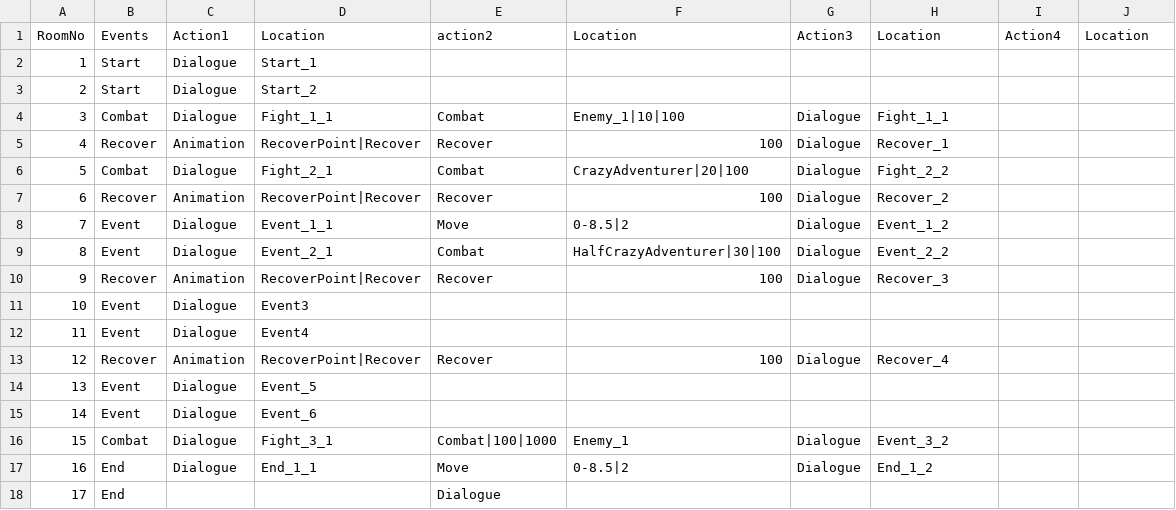
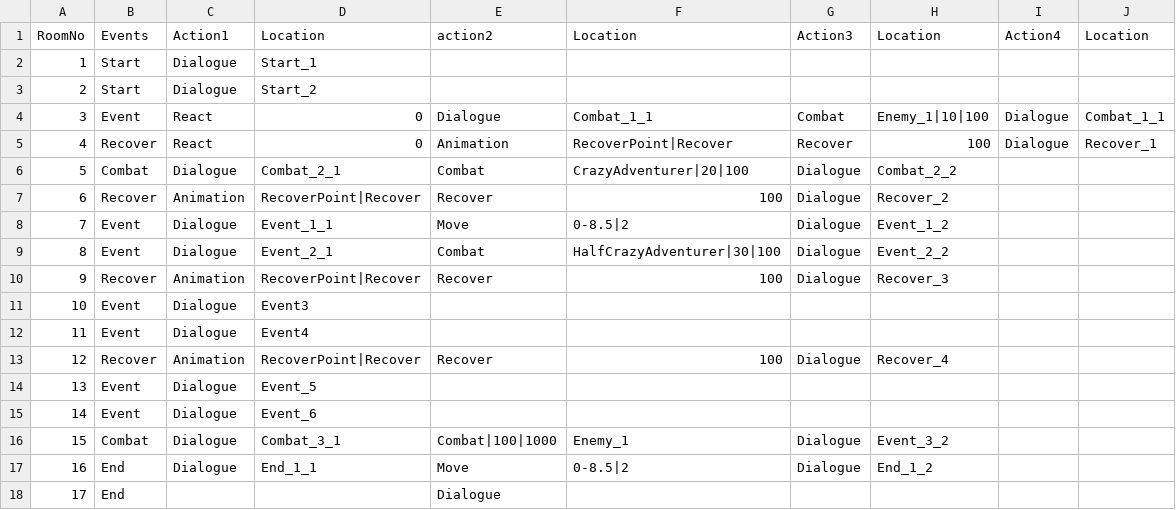
Before and after one commit to Giro6Time/ProjectLetter, a CSV file: Assets/Scripts/Maps/RoomNoToEvents.csv, drawn as a sheet; the diff names each change by its address in the sheet, - before the commit and + after, or states it on an @@ line.

```diff
--- a/Assets/Scripts/Maps/RoomNoToEvents.csv
+++ b/Assets/Scripts/Maps/RoomNoToEvents.csv
-B4: Combat
+B4: Event
-C4: Dialogue
+C4: React
-D4: Fight_1_1
+D4: 0
-E4: Combat
+E4: Dialogue
-F4: Enemy_1|10|100
+F4: Combat_1_1
-G4: Dialogue
+G4: Combat
-H4: Fight_1_1
+H4: Enemy_1|10|100
-I4:I5: (empty)
+I4:I5: Dialogue
-J4: (empty)
+J4: Combat_1_1
-C5: Animation
+C5: React
-D5: RecoverPoint|Recover
+D5: 0
-E5: Recover
+E5: Animation
-F5: 100
+F5: RecoverPoint|Recover
-G5: Dialogue
+G5: Recover
-H5: Recover_1
+H5: 100
-J5: (empty)
+J5: Recover_1
-D6: Fight_2_1
+D6: Combat_2_1
-H6: Fight_2_2
+H6: Combat_2_2
-D16: Fight_3_1
+D16: Combat_3_1
```
Also changed, not shown: Assets/Scripts/Dialogue/Dialogue_Lib.CSV, 5 other files.
